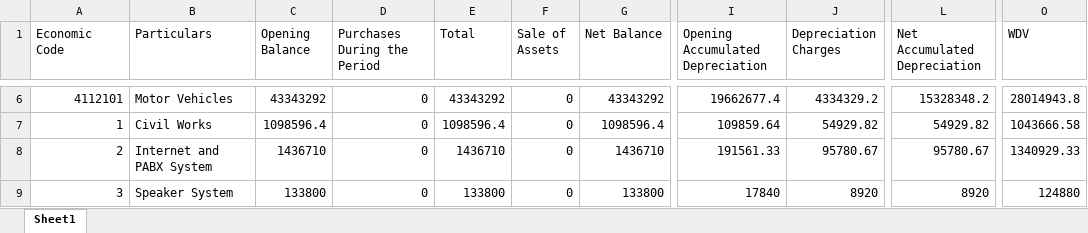
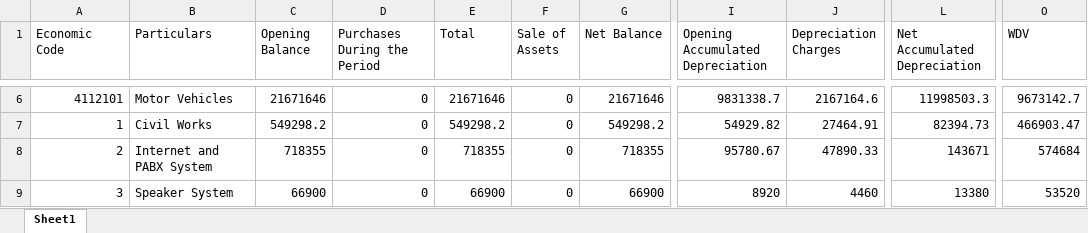
Before and after one commit to ANIKFRCBD/AFAR_NEW_VERSION, an Excel workbook: afar_project/csv_path/excel_files/frc_asset_schedule.xlsx, sheet Sheet1, drawn as a sheet; only a part is shown, gaps mark what is left out; values as stored, in another font and other column widths than the file's, no borders; the diff covers the shown part only; the diff names each change by its address in the sheet, - before the commit and + after, or states it on an @@ line.

```diff
--- a/afar_project/csv_path/excel_files/frc_asset_schedule.xlsx (sheet Sheet1)
+++ b/afar_project/csv_path/excel_files/frc_asset_schedule.xlsx (sheet Sheet1)
-C6 (Opening Balance): 43343292
+C6 (Opening Balance): 21671646
-E6 (Total): 43343292
+E6 (Total): 21671646
-G6 (Net Balance): 43343292
+G6 (Net Balance): 21671646
-I6 (Opening Accumulated Depreciation): 19662677.4
+I6 (Opening Accumulated Depreciation): 9831338.7
-J6 (Depreciation Charges): 4334329.2
+J6 (Depreciation Charges): 2167164.6
-L6 (Net Accumulated Depreciation): 15328348.2
+L6 (Net Accumulated Depreciation): 11998503.3
-O6 (WDV): 28014943.8
+O6 (WDV): 9673142.7
-C7 (Opening Balance): 1098596.4
+C7 (Opening Balance): 549298.2
-E7 (Total): 1098596.4
+E7 (Total): 549298.2
-G7 (Net Balance): 1098596.4
+G7 (Net Balance): 549298.2
-I7 (Opening Accumulated Depreciation): 109859.64
+I7 (Opening Accumulated Depreciation): 54929.82
-J7 (Depreciation Charges): 54929.82
+J7 (Depreciation Charges): 27464.91
-L7 (Net Accumulated Depreciation): 54929.82
+L7 (Net Accumulated Depreciation): 82394.73
-O7 (WDV): 1043666.58
+O7 (WDV): 466903.47
-C8 (Opening Balance): 1436710
+C8 (Opening Balance): 718355
-E8 (Total): 1436710
+E8 (Total): 718355
-G8 (Net Balance): 1436710
+G8 (Net Balance): 718355
-I8 (Opening Accumulated Depreciation): 191561.33
+I8 (Opening Accumulated Depreciation): 95780.67
-J8 (Depreciation Charges): 95780.67
+J8 (Depreciation Charges): 47890.33
-L8 (Net Accumulated Depreciation): 95780.67
+L8 (Net Accumulated Depreciation): 143671
-O8 (WDV): 1340929.33
+O8 (WDV): 574684
-C9 (Opening Balance): 133800
+C9 (Opening Balance): 66900
-E9 (Total): 133800
+E9 (Total): 66900
-G9 (Net Balance): 133800
+G9 (Net Balance): 66900
-I9 (Opening Accumulated Depreciation): 17840
+I9 (Opening Accumulated Depreciation): 8920
-J9 (Depreciation Charges): 8920
+J9 (Depreciation Charges): 4460
-L9 (Net Accumulated Depreciation): 8920
+L9 (Net Accumulated Depreciation): 13380
-O9 (WDV): 124880
+O9 (WDV): 53520
```
Also changed, not shown: 67 edited cells elsewhere in this sheet, afar_project/csv_path/excel_files/depreciation.xlsx, 1 other file.
